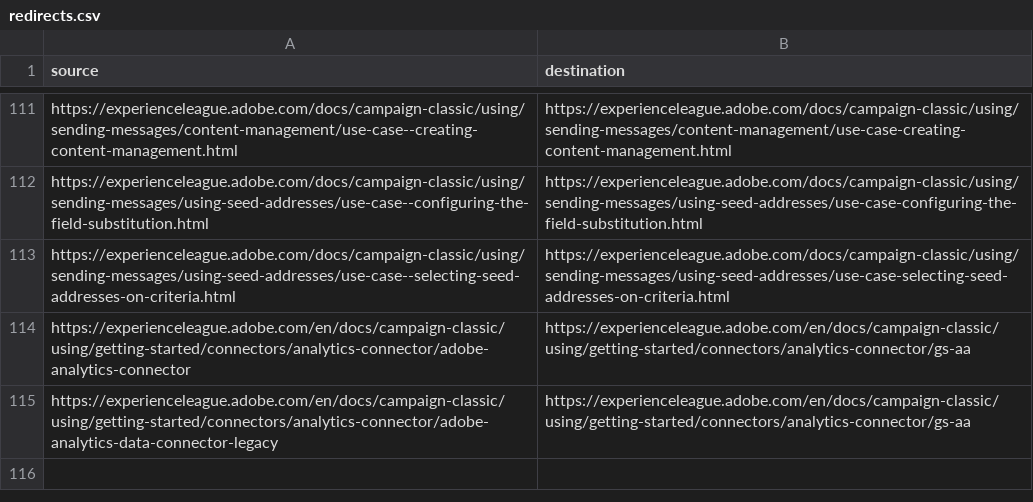
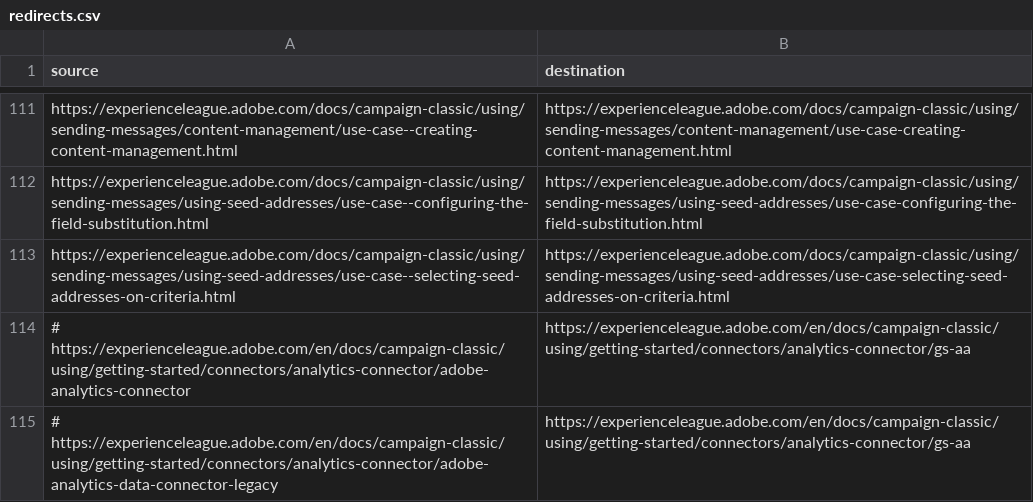
Before and after one commit to AdobeDocs/campaign-classic.en, a CSV file: redirects.csv, drawn as a sheet; only a part is shown, gaps mark what is left out.

Commit message:
Update redirects.csv

```diff
--- a/redirects.csv
+++ b/redirects.csv
@@ -113,3 +113,3 @@ https://experienceleague.adobe.com/docs/campaign-classic/using/sending-messages/
 https://experienceleague.adobe.com/docs/campaign-classic/using/sending-messages/using-seed-addresses/use-case--selecting-seed-addresses-on-criteria.html,https://experienceleague.adobe.com/docs/campaign-classic/using/sending-messages/using-seed-addresses/use-case-selecting-seed-addresses-on-criteria.html
-https://experienceleague.adobe.com/en/docs/campaign-classic/using/getting-started/connectors/analytics-connector/adobe-analytics-connector,https://experienceleague.adobe.com/en/docs/campaign-classic/using/getting-started/connectors/analytics-connector/gs-aa
-https://experienceleague.adobe.com/en/docs/campaign-classic/using/getting-started/connectors/analytics-connector/adobe-analytics-data-connector-legacy,https://experienceleague.adobe.com/en/docs/campaign-classic/using/getting-started/connectors/analytics-connector/gs-aa
+# https://experienceleague.adobe.com/en/docs/campaign-classic/using/getting-started/connectors/analytics-connector/adobe-analytics-connector,https://experienceleague.adobe.com/en/docs/campaign-classic/using/getting-started/connectors/analytics-connector/gs-aa
+# https://experienceleague.adobe.com/en/docs/campaign-classic/using/getting-started/connectors/analytics-connector/adobe-analytics-data-connector-legacy,https://experienceleague.adobe.com/en/docs/campaign-classic/using/getting-started/connectors/analytics-connector/gs-aa
```
